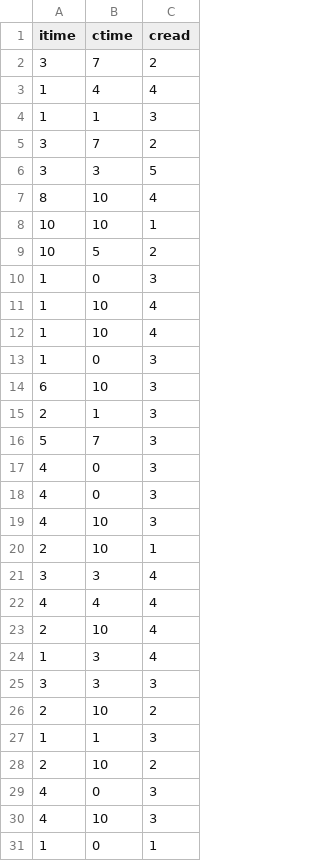
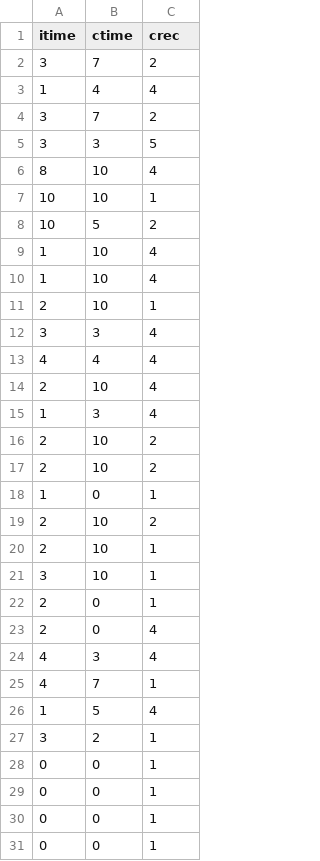
Before and after one commit to kwonbosung02/R_Project, a CSV file: captcha.csv, drawn as a sheet; only a part is shown; the shorter side is filled out with more unchanged rows; the diff covers the shown part only.

```diff
--- a/captcha.csv
+++ b/captcha.csv
@@ -1,5 +1,4 @@
-itime,ctime,cread
+itime,ctime,crec
 3,7,2
 1,4,4
-1,1,3
 3,7,2
@@ -9,12 +8,4 @@ itime,ctime,cread
 10,5,2
-1,0,3
 1,10,4
 1,10,4
-1,0,3
-6,10,3
-2,1,3
-5,7,3
-4,0,3
-4,0,3
-4,10,3
 2,10,1
@@ -24,8 +15,4 @@ itime,ctime,cread
 1,3,4
-3,3,3
 2,10,2
-1,1,3
 2,10,2
-4,0,3
-4,10,3
 1,0,1
```
Also changed, not shown: 14 added rows, 9 removed rows and 5 edited cells elsewhere in this file, 2 other files.
